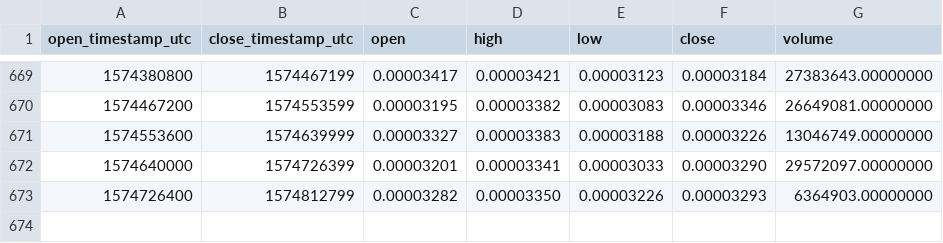
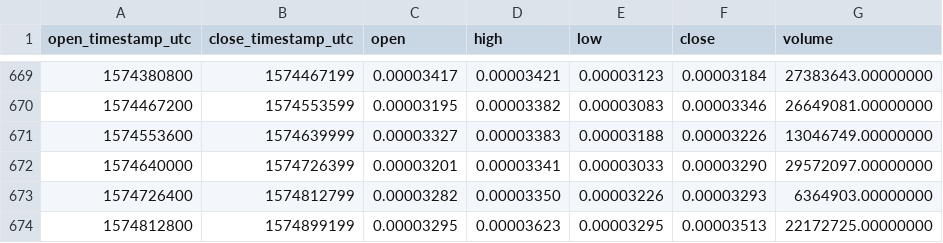
Before and after one commit to cryptobigbro/binance-IOSTETH, a CSV file: binance-IOSTETH-1d.csv, drawn as a sheet; only a part is shown, gaps mark what is left out; the diff names each change by its address in the sheet, - before the commit and + after, or states it on an @@ line.

Commit message:
Update OHLCV data.

```diff
--- a/binance-IOSTETH-1d.csv
+++ b/binance-IOSTETH-1d.csv
+row 674: 1574812800 | 1574899199 | 0.00003295 | 0.00003623 | 0.00003295 | 0.00003513 | 22172725.00000000
```
Also changed, not shown: binance-IOSTETH-1w.csv, 1 other file.
